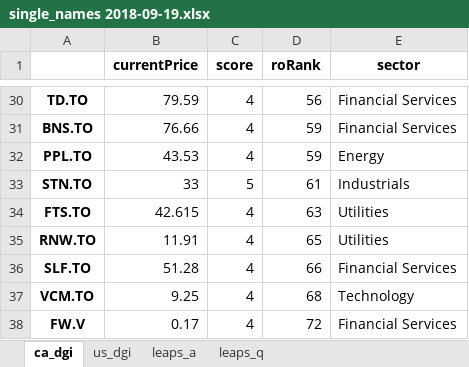
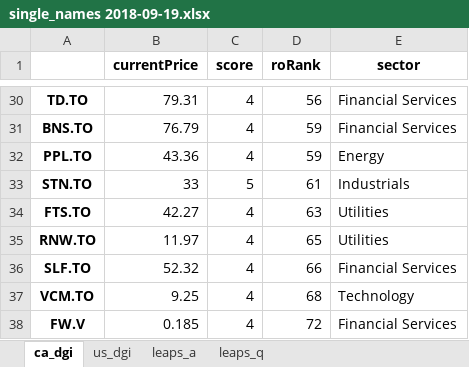
Before and after one commit to aspiringfastlaner/Single-Name-Testing, an Excel workbook: Single Name Pulls/single_names 2018-09-19.xlsx, sheet ca_dgi, drawn as a sheet; only a part is shown, gaps mark what is left out; values as stored, in another font and other column widths than the file's, no borders; the diff covers the shown part only; the diff names each change by its address in the sheet, - before the commit and + after, or states it on an @@ line.

```diff
--- a/Single Name Pulls/single_names 2018-09-19.xlsx (sheet ca_dgi)
+++ b/Single Name Pulls/single_names 2018-09-19.xlsx (sheet ca_dgi)
-B30 (currentPrice): 79.59
+B30 (currentPrice): 79.31
-B31 (currentPrice): 76.66
+B31 (currentPrice): 76.79
-B32 (currentPrice): 43.53
+B32 (currentPrice): 43.36
-B34 (currentPrice): 42.615
+B34 (currentPrice): 42.27
-B35 (currentPrice): 11.91
+B35 (currentPrice): 11.97
-B36 (currentPrice): 51.28
+B36 (currentPrice): 52.32
-B38 (currentPrice): 0.17
+B38 (currentPrice): 0.185
```
Also changed, not shown: 26 edited cells elsewhere in this sheet, 1 other file.
